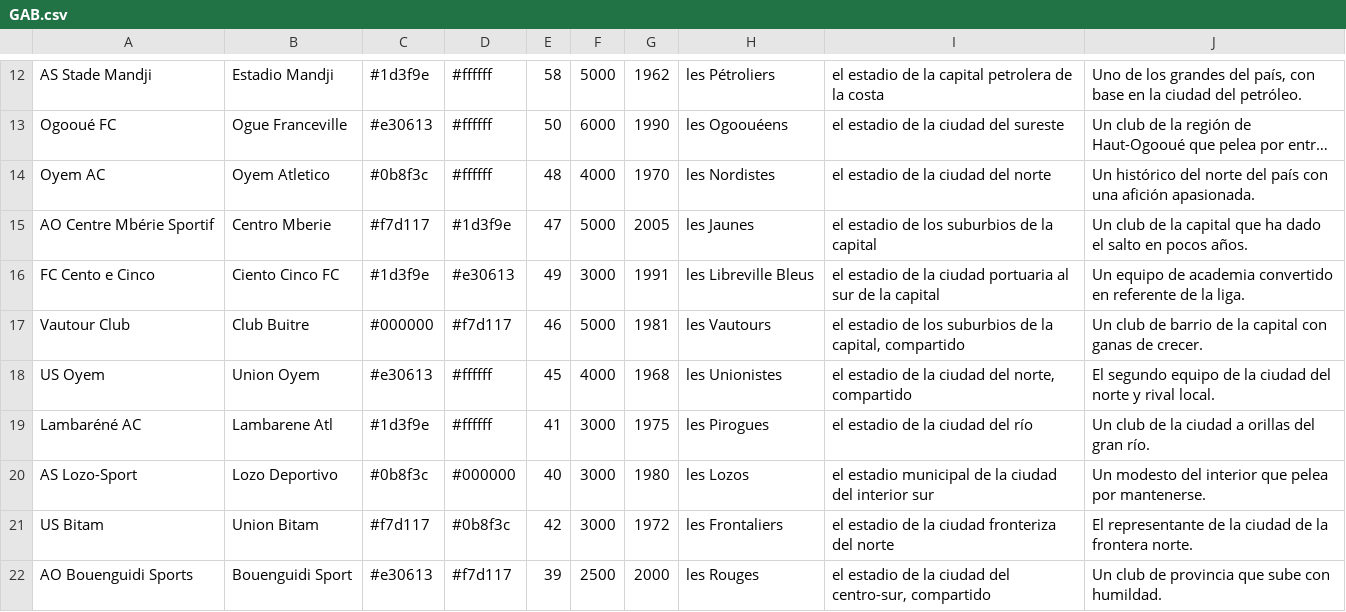
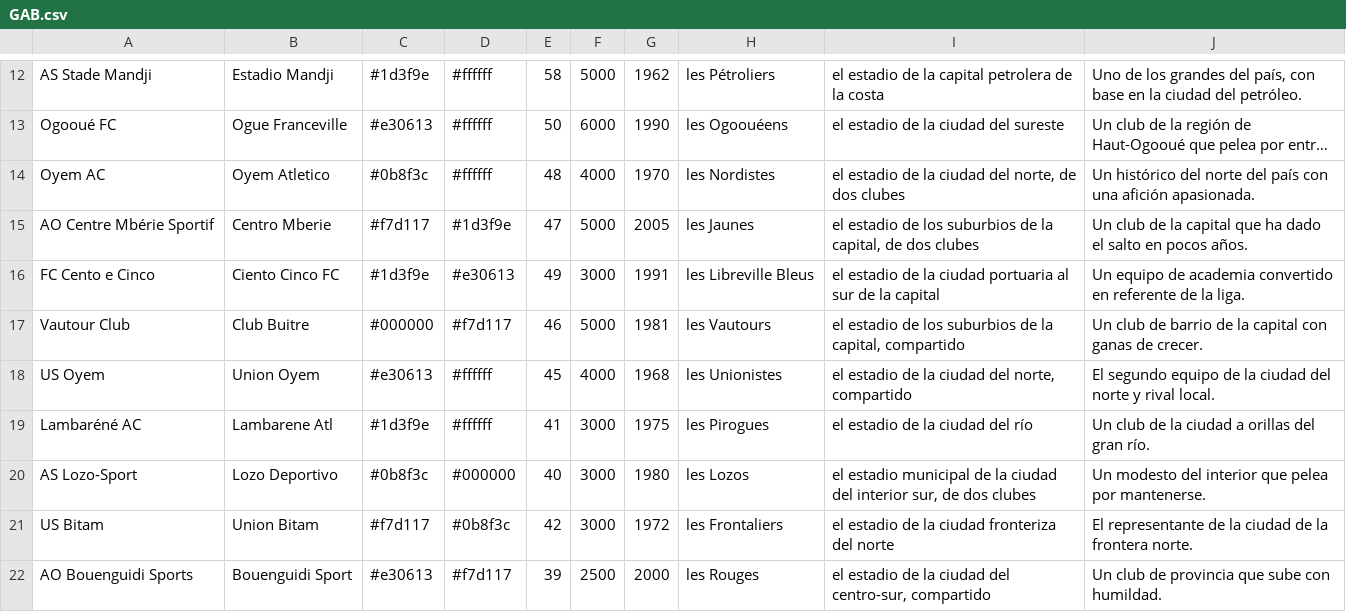
Before and after one commit to thekion11/Dinastia, a CSV file: herramientas/paises/GAB.csv, drawn as a sheet; only a part is shown, gaps mark what is left out; long unchanged cells end in …; the diff names each change by its address in the sheet, - before the commit and + after, or states it on an @@ line.

```diff
--- a/herramientas/paises/GAB.csv
+++ b/herramientas/paises/GAB.csv
-I14: el estadio de la ciudad del norte
+I14: el estadio de la ciudad del norte, de dos clubes
-I15: …de la capital
+I15: …de la capital, de dos clubes
-I20: …del interior sur
+I20: …del interior sur, de dos clubes
```
Also changed, not shown: herramientas/paises/MAD.csv, herramientas/paises/NCA.csv, 2 other files.
